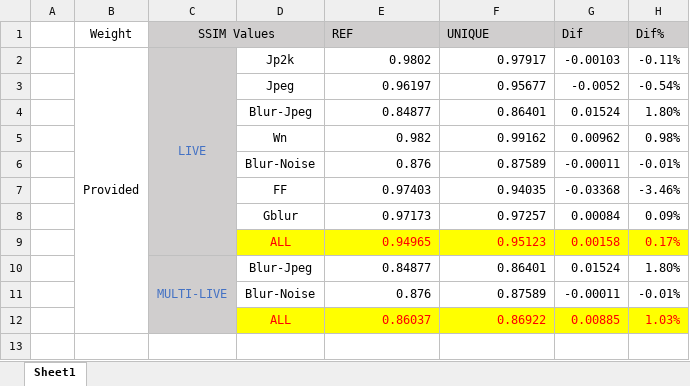
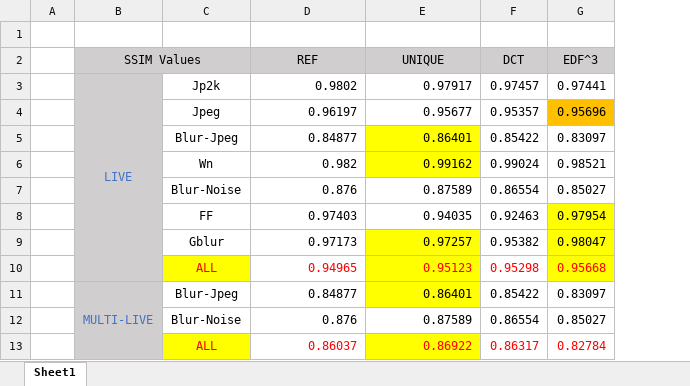
Before and after one commit to elizhyu/EDB-UNIQUE-Edge-Detection-Based-Unsupervised-Image-Quality-Estimation, an Excel workbook: Testbench Records.xlsx, sheet Sheet1, drawn as a sheet; values as stored, in another font and other column widths than the file's, no borders; conditional formats not drawn; removed rows and columns are numbered as before the commit, all else as after; the diff names each change by its address in the sheet, - before the commit and + after, or states it on an @@ line.

Commit message:
Add EDF result

```diff
--- a/Testbench Records.xlsx (sheet Sheet1)
+++ b/Testbench Records.xlsx (sheet Sheet1)
-column B (Weight), row 2: Provided
-column G (Dif), rows 2-12: -0.00103 | -0.0052 | 0.01524 | 0.00962 | -0.00011 | -0.03368 | 0.00084 | 0.00158 | 0.01524 | -0.00011 | 0.00885
-column H (Dif%), rows 2-12: -0.11% | -0.54% | 1.80% | 0.98% | -0.01% | -3.46% | 0.09% | 0.17% | 1.80% | -0.01% | 1.03%
+column F (DCT), rows 3-13: 0.97457 | 0.95357 | 0.85422 | 0.99024 | 0.86554 | 0.92463 | 0.95382 | 0.95298 | 0.85422 | 0.86554 | 0.86317
+column G (EDF^3), rows 3-13: 0.97441 | 0.95696 | 0.83097 | 0.98521 | 0.85027 | 0.97954 | 0.98047 | 0.95668 | 0.83097 | 0.85027 | 0.82784
+row 1: (empty)
-D2:E2 alignment: left
+D2:E2 alignment: center
-E5:E6 fill: none
+E5:E6 fill: #FFFF00
-E9 fill: none
+E9 fill: #FFFF00
-D10 fill: #FFFF00
+D10 fill: none
-E11 fill: none
+E11 fill: #FFFF00
-D13 fill: #FFFF00
+D13 fill: none
```
